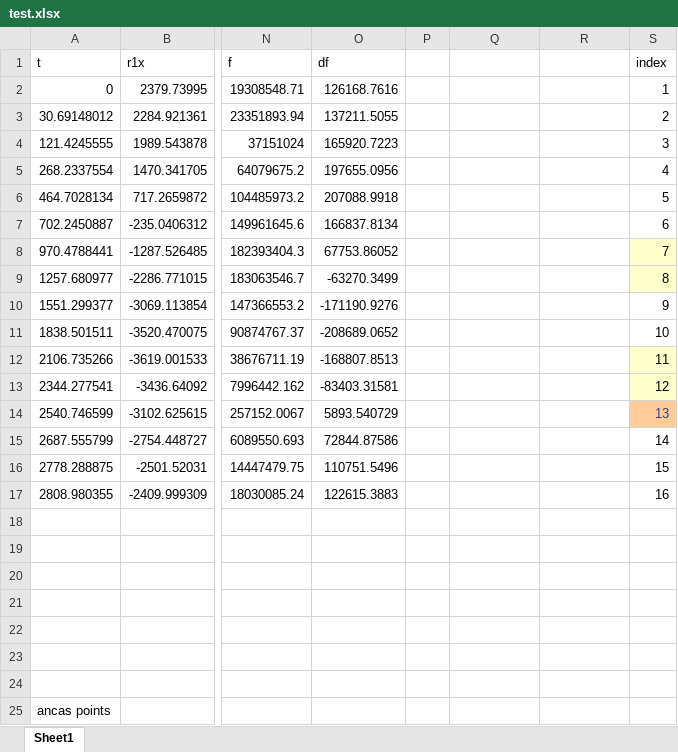
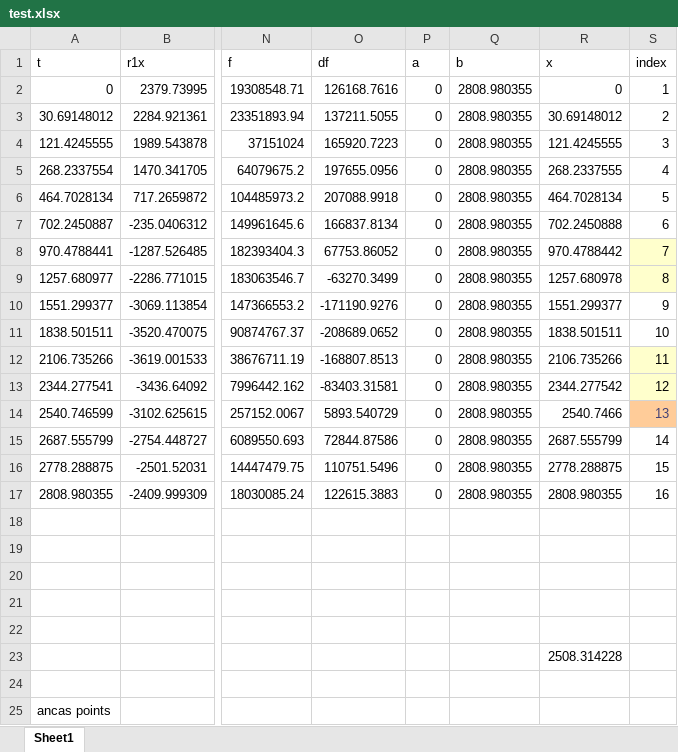
Before and after one commit to ommersh/Final-Project, an Excel workbook: Test Data/test.xlsx, sheet Sheet1, drawn as a sheet; only a part is shown, gaps mark what is left out; values as stored, in another font and other column widths than the file's, no borders; the diff names each change by its address in the sheet, - before the commit and + after, or states it on an @@ line.

```diff
--- a/Test Data/test.xlsx (sheet Sheet1)
+++ b/Test Data/test.xlsx (sheet Sheet1)
-P1: (empty)
+P1: a
-Q1: (empty)
+Q1: b
-R1: (empty)
+R1: x
-P2:P17 (a): (empty)
+P2:P17 (a): 0
-Q2:Q17 (b): (empty)
+Q2:Q17 (b): 2808.980355
-R2 (x): (empty)
+R2 (x): 0
-R3 (x): (empty)
+R3 (x): 30.69148012
-R4 (x): (empty)
+R4 (x): 121.4245555
-R5 (x): (empty)
+R5 (x): 268.2337555
-R6 (x): (empty)
+R6 (x): 464.7028134
-R7 (x): (empty)
+R7 (x): 702.2450888
-R8 (x): (empty)
+R8 (x): 970.4788442
-R9 (x): (empty)
+R9 (x): 1257.680978
-R10 (x): (empty)
+R10 (x): 1551.299377
-R11 (x): (empty)
+R11 (x): 1838.501511
-R12 (x): (empty)
+R12 (x): 2106.735266
-R13 (x): (empty)
+R13 (x): 2344.277542
-R14 (x): (empty)
+R14 (x): 2540.7466
-R15 (x): (empty)
+R15 (x): 2687.555799
-R16 (x): (empty)
+R16 (x): 2778.288875
-R17 (x): (empty)
+R17 (x): 2808.980355
-R23 (x): (empty)
+R23 (x): 2508.314228
```
Also changed, not shown: 3 other files.
